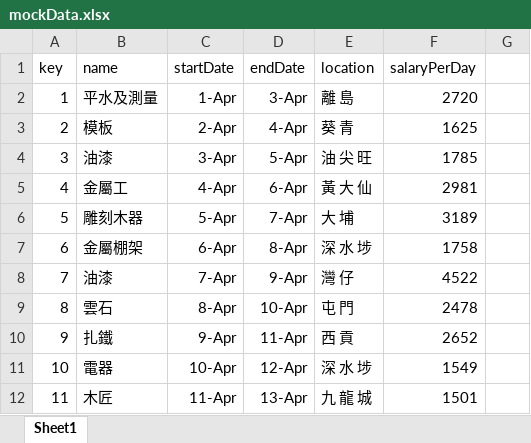
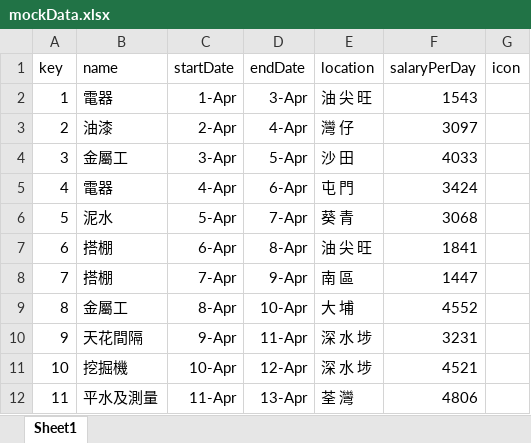
Before and after one commit to elvisleung222/openwork-demo, an Excel workbook: mockData.xlsx, sheet Sheet1, drawn as a sheet; only a part is shown; values as stored, in another font and other column widths than the file's, no borders; the diff covers the shown part only; the diff names each change by its address in the sheet, - before the commit and + after, or states it on an @@ line.

```diff
--- a/mockData.xlsx (sheet Sheet1)
+++ b/mockData.xlsx (sheet Sheet1)
-G1: (empty)
+G1: icon
-B2 (name): 平水及測量
+B2 (name): 電器
-E2 (location): 離 島
+E2 (location): 油 尖 旺
-F2 (salaryPerDay): 2720
+F2 (salaryPerDay): 1543
-B3 (name): 模板
+B3 (name): 油漆
-E3 (location): 葵 青
+E3 (location): 灣 仔
-F3 (salaryPerDay): 1625
+F3 (salaryPerDay): 3097
-B4 (name): 油漆
+B4 (name): 金屬工
-E4 (location): 油 尖 旺
+E4 (location): 沙 田
-F4 (salaryPerDay): 1785
+F4 (salaryPerDay): 4033
-B5 (name): 金屬工
+B5 (name): 電器
-E5 (location): 黃 大 仙
+E5 (location): 屯 門
-F5 (salaryPerDay): 2981
+F5 (salaryPerDay): 3424
-B6 (name): 雕刻木器
+B6 (name): 泥水
-E6 (location): 大 埔
+E6 (location): 葵 青
-F6 (salaryPerDay): 3189
+F6 (salaryPerDay): 3068
-B7 (name): 金屬棚架
+B7 (name): 搭棚
-E7 (location): 深 水 埗
+E7 (location): 油 尖 旺
-F7 (salaryPerDay): 1758
+F7 (salaryPerDay): 1841
-B8 (name): 油漆
+B8 (name): 搭棚
-E8 (location): 灣 仔
+E8 (location): 南 區
-F8 (salaryPerDay): 4522
+F8 (salaryPerDay): 1447
-B9 (name): 雲石
+B9 (name): 金屬工
-E9 (location): 屯 門
+E9 (location): 大 埔
-F9 (salaryPerDay): 2478
+F9 (salaryPerDay): 4552
-B10 (name): 扎鐵
+B10 (name): 天花間隔
-E10 (location): 西 貢
+E10 (location): 深 水 埗
-F10 (salaryPerDay): 2652
+F10 (salaryPerDay): 3231
-B11 (name): 電器
+B11 (name): 挖掘機
-F11 (salaryPerDay): 1549
+F11 (salaryPerDay): 4521
-B12 (name): 木匠
+B12 (name): 平水及測量
-E12 (location): 九 龍 城
+E12 (location): 荃 灣
-F12 (salaryPerDay): 1501
+F12 (salaryPerDay): 4806
```
Also changed, not shown: 115 edited cells elsewhere in this sheet, 4 other files.
